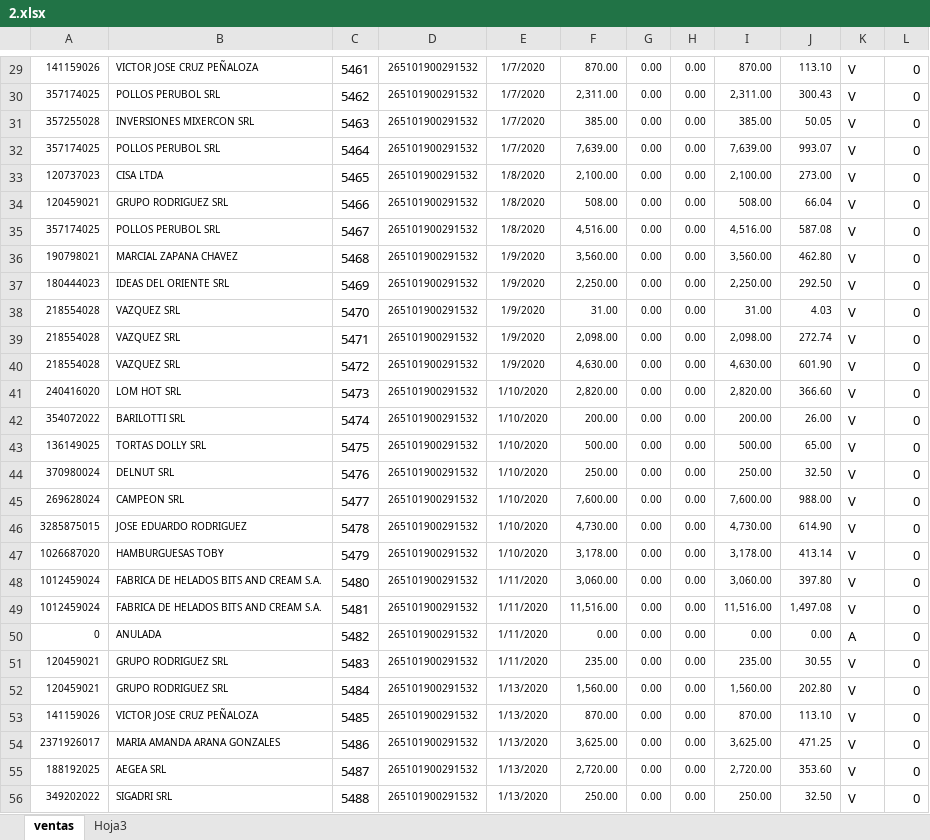
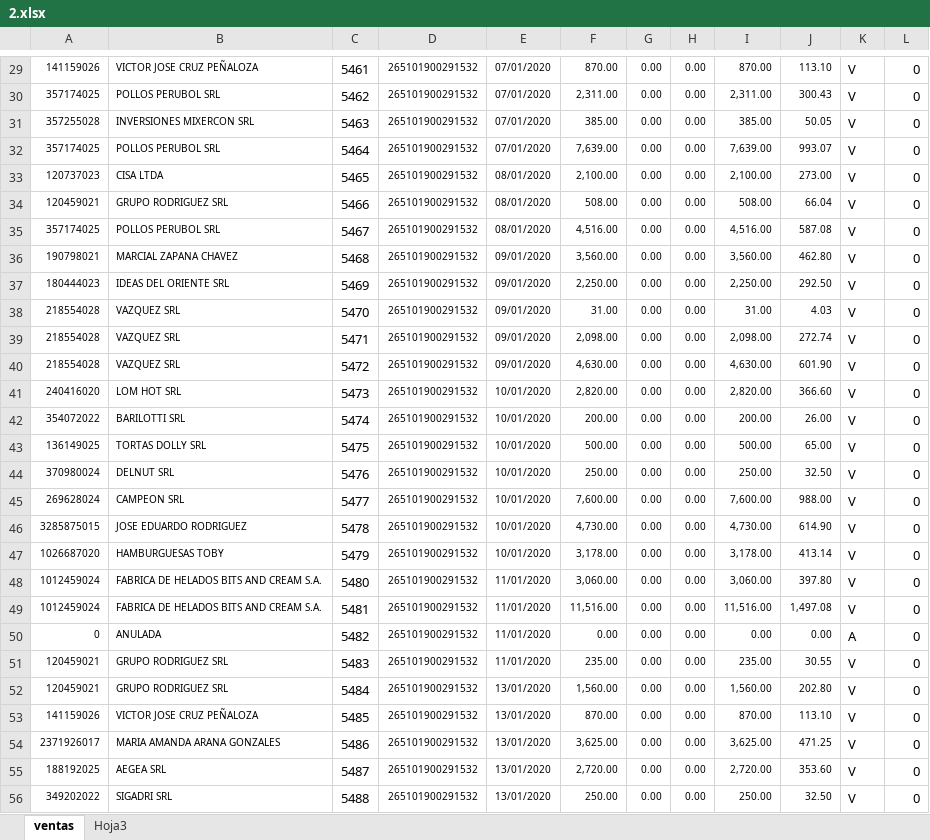
Before and after one commit to israelerick/ws-tesis, an Excel workbook: uploads/2.xlsx, sheet ventas, drawn as a sheet; only a part is shown, gaps mark what is left out; values as stored, in another font and other column widths than the file's, no borders; the diff covers the shown part only; the diff names each change by its address in the sheet, - before the commit and + after, or states it on an @@ line.

```diff
--- a/uploads/2.xlsx (sheet ventas)
+++ b/uploads/2.xlsx (sheet ventas)
-E29:E32: 1/7/2020
+E29:E32: 07/01/2020
-E33:E35: 1/8/2020
+E33:E35: 08/01/2020
-E36:E40: 1/9/2020
+E36:E40: 09/01/2020
-E41:E47: 1/10/2020
+E41:E47: 10/01/2020
-E48:E51: 1/11/2020
+E48:E51: 11/01/2020
-E52:E56: 1/13/2020
+E52:E56: 13/01/2020
```
Also changed, not shown: 506 edited cells elsewhere in this sheet, sheet Hoja3, 3 other files.
